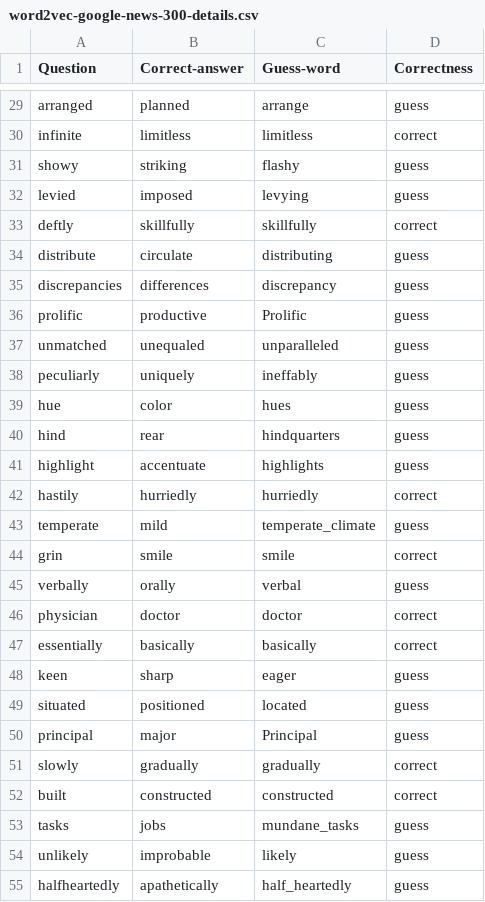
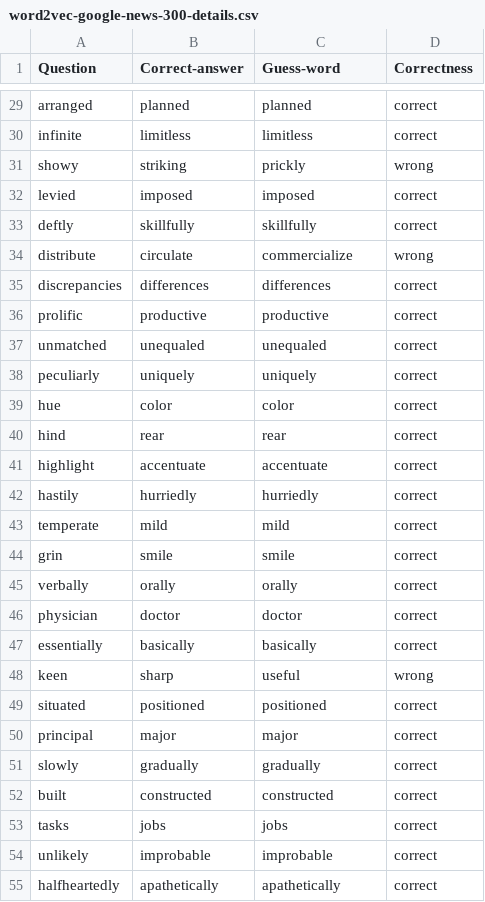
Before and after one commit to olivier-su/Natural-Language-Processing, a CSV file: word2vec-google-news-300-details.csv, drawn as a sheet; only a part is shown, gaps mark what is left out; the diff covers the shown part only; the diff names each change by its address in the sheet, - before the commit and + after, or states it on an @@ line.

Commit message:
correct the logic for prediction, not should have more correct instead of guess

```diff
--- a/word2vec-google-news-300-details.csv
+++ b/word2vec-google-news-300-details.csv
-C29 (Guess-word): arrange
+C29 (Guess-word): planned
-D29 (Correctness): guess
+D29 (Correctness): correct
-C31 (Guess-word): flashy
+C31 (Guess-word): prickly
-D31 (Correctness): guess
+D31 (Correctness): wrong
-C32 (Guess-word): levying
+C32 (Guess-word): imposed
-D32 (Correctness): guess
+D32 (Correctness): correct
-C34 (Guess-word): distributing
+C34 (Guess-word): commercialize
-D34 (Correctness): guess
+D34 (Correctness): wrong
-C35 (Guess-word): discrepancy
+C35 (Guess-word): differences
-D35:D41 (Correctness): guess
+D35:D41 (Correctness): correct
-C36 (Guess-word): Prolific
+C36 (Guess-word): productive
-C37 (Guess-word): unparalleled
+C37 (Guess-word): unequaled
-C38 (Guess-word): ineffably
+C38 (Guess-word): uniquely
-C39 (Guess-word): hues
+C39 (Guess-word): color
-C40 (Guess-word): hindquarters
+C40 (Guess-word): rear
-C41 (Guess-word): highlights
+C41 (Guess-word): accentuate
-C43 (Guess-word): temperate_climate
+C43 (Guess-word): mild
-D43 (Correctness): guess
+D43 (Correctness): correct
-C45 (Guess-word): verbal
+C45 (Guess-word): orally
-D45 (Correctness): guess
+D45 (Correctness): correct
-C48 (Guess-word): eager
+C48 (Guess-word): useful
-D48 (Correctness): guess
+D48 (Correctness): wrong
-C49 (Guess-word): located
+C49 (Guess-word): positioned
-D49:D50 (Correctness): guess
+D49:D50 (Correctness): correct
-C50 (Guess-word): Principal
+C50 (Guess-word): major
-C53 (Guess-word): mundane_tasks
+C53 (Guess-word): jobs
-D53:D55 (Correctness): guess
+D53:D55 (Correctness): correct
-C54 (Guess-word): likely
+C54 (Guess-word): improbable
-C55 (Guess-word): half_heartedly
+C55 (Guess-word): apathetically
```
Also changed, not shown: 94 edited cells elsewhere in this file, 1 other file.
